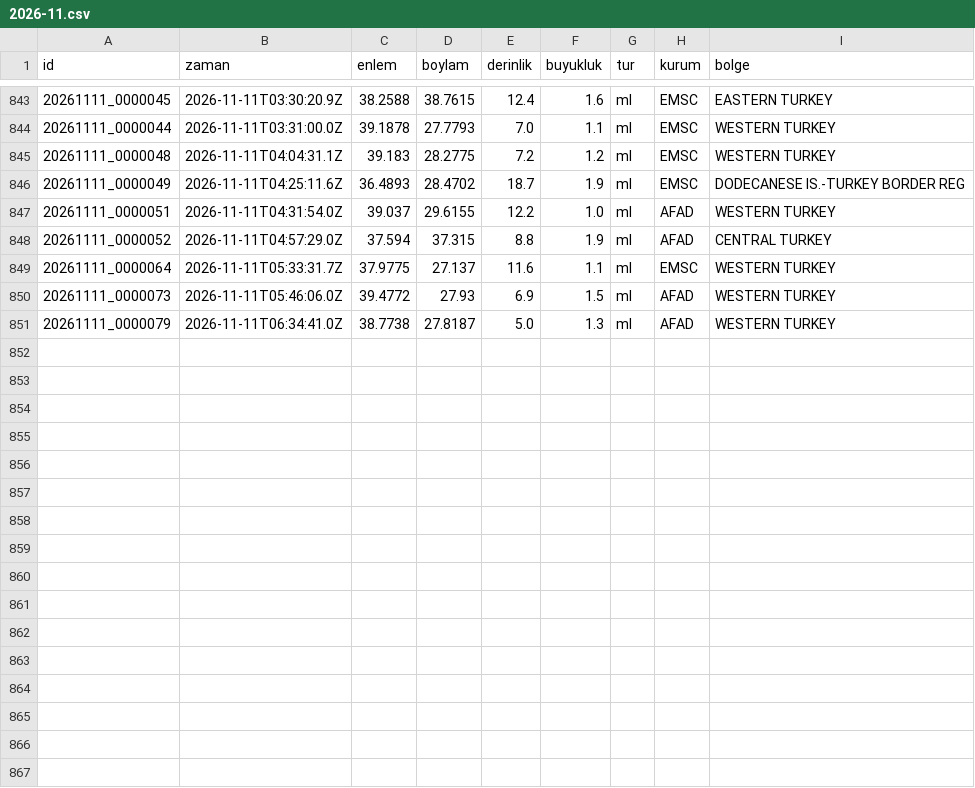
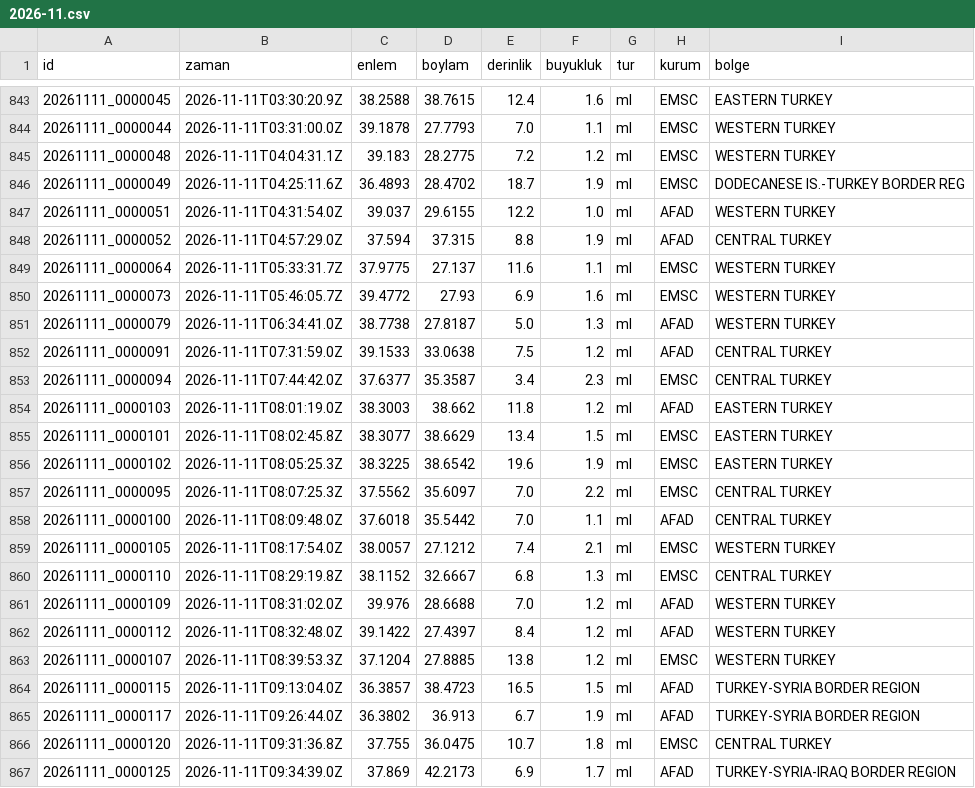
Before and after one commit to birtohum/turkiye-sallandi, a CSV file: veri/emsc/2026-11.csv, drawn as a sheet; only a part is shown, gaps mark what is left out.

```diff
--- a/veri/emsc/2026-11.csv
+++ b/veri/emsc/2026-11.csv
@@ -849,3 +849,19 @@ id,zaman,enlem,boylam,derinlik,buyukluk,tur,kurum,bolge
 20261111_0000064,2026-11-11T05:33:31.7Z,37.9775,27.137,11.6,1.1,ml,EMSC,WESTERN TURKEY
-20261111_0000073,2026-11-11T05:46:06.0Z,39.4772,27.93,6.9,1.5,ml,AFAD,WESTERN TURKEY
+20261111_0000073,2026-11-11T05:46:05.7Z,39.4772,27.93,6.9,1.6,ml,EMSC,WESTERN TURKEY
 20261111_0000079,2026-11-11T06:34:41.0Z,38.7738,27.8187,5.0,1.3,ml,AFAD,WESTERN TURKEY
+20261111_0000091,2026-11-11T07:31:59.0Z,39.1533,33.0638,7.5,1.2,ml,AFAD,CENTRAL TURKEY
+20261111_0000094,2026-11-11T07:44:42.0Z,37.6377,35.3587,3.4,2.3,ml,EMSC,CENTRAL TURKEY
+20261111_0000103,2026-11-11T08:01:19.0Z,38.3003,38.662,11.8,1.2,ml,AFAD,EASTERN TURKEY
+20261111_0000101,2026-11-11T08:02:45.8Z,38.3077,38.6629,13.4,1.5,ml,EMSC,EASTERN TURKEY
+20261111_0000102,2026-11-11T08:05:25.3Z,38.3225,38.6542,19.6,1.9,ml,EMSC,EASTERN TURKEY
+20261111_0000095,2026-11-11T08:07:25.3Z,37.5562,35.6097,7.0,2.2,ml,EMSC,CENTRAL TURKEY
+20261111_0000100,2026-11-11T08:09:48.0Z,37.6018,35.5442,7.0,1.1,ml,AFAD,CENTRAL TURKEY
+20261111_0000105,2026-11-11T08:17:54.0Z,38.0057,27.1212,7.4,2.1,ml,EMSC,WESTERN TURKEY
+20261111_0000110,2026-11-11T08:29:19.8Z,38.1152,32.6667,6.8,1.3,ml,EMSC,CENTRAL TURKEY
+20261111_0000109,2026-11-11T08:31:02.0Z,39.976,28.6688,7.0,1.2,ml,AFAD,WESTERN TURKEY
+20261111_0000112,2026-11-11T08:32:48.0Z,39.1422,27.4397,8.4,1.2,ml,AFAD,WESTERN TURKEY
+20261111_0000107,2026-11-11T08:39:53.3Z,37.1204,27.8885,13.8,1.2,ml,EMSC,WESTERN TURKEY
+20261111_0000115,2026-11-11T09:13:04.0Z,36.3857,38.4723,16.5,1.5,ml,AFAD,TURKEY-SYRIA BORDER REGION
+20261111_0000117,2026-11-11T09:26:44.0Z,36.3802,36.913,6.7,1.9,ml,AFAD,TURKEY-SYRIA BORDER REGION
+20261111_0000120,2026-11-11T09:31:36.8Z,37.755,36.0475,10.7,1.8,ml,EMSC,CENTRAL TURKEY
+20261111_0000125,2026-11-11T09:34:39.0Z,37.869,42.2173,6.9,1.7,ml,AFAD,TURKEY-SYRIA-IRAQ BORDER REGION
```
Also changed, not shown: 3 other files.
